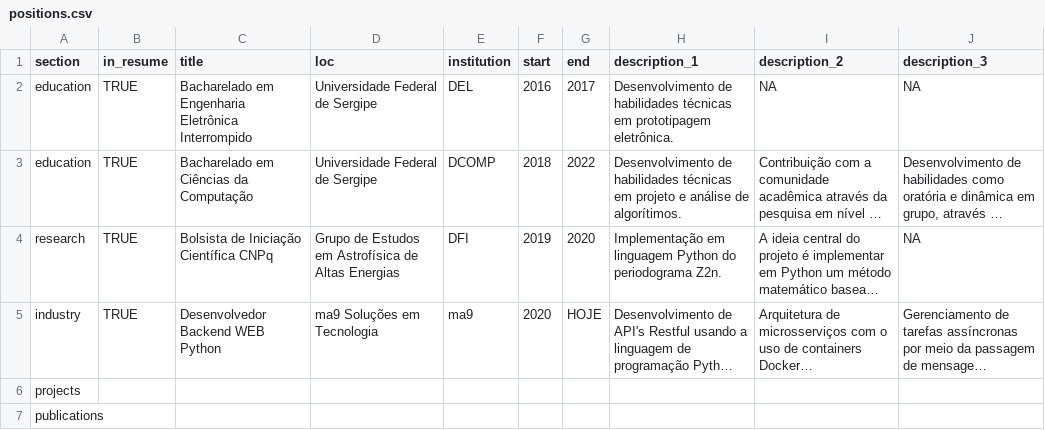
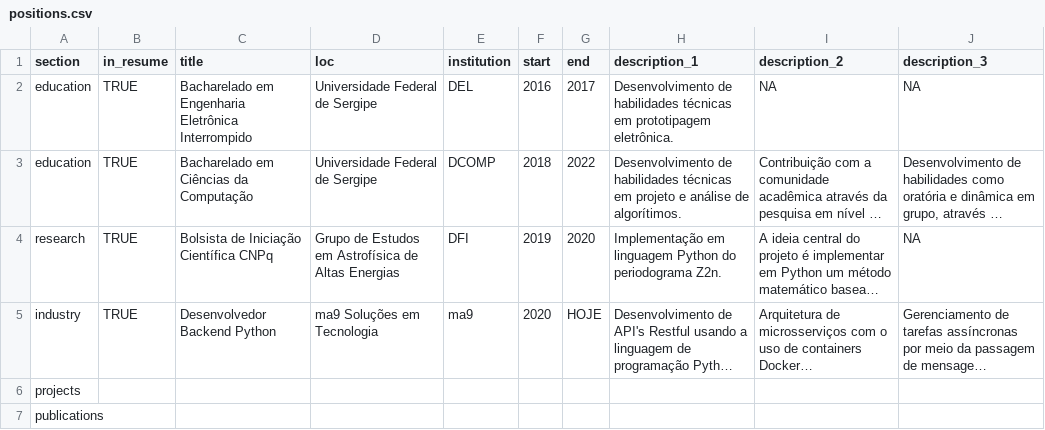
Before and after one commit to YohanAlexander/yohanalexander.github.io, a CSV file: _cv/pt-br/positions.csv, drawn as a sheet; long unchanged cells end in …; the diff names each change by its address in the sheet, - before the commit and + after, or states it on an @@ line.

```diff
--- a/_cv/pt-br/positions.csv
+++ b/_cv/pt-br/positions.csv
-C5 (title): Desenvolvedor Backend WEB Python
+C5 (title): Desenvolvedor Backend Python
```
Also changed, not shown: _cv/en/positions.csv, 5 other files.
